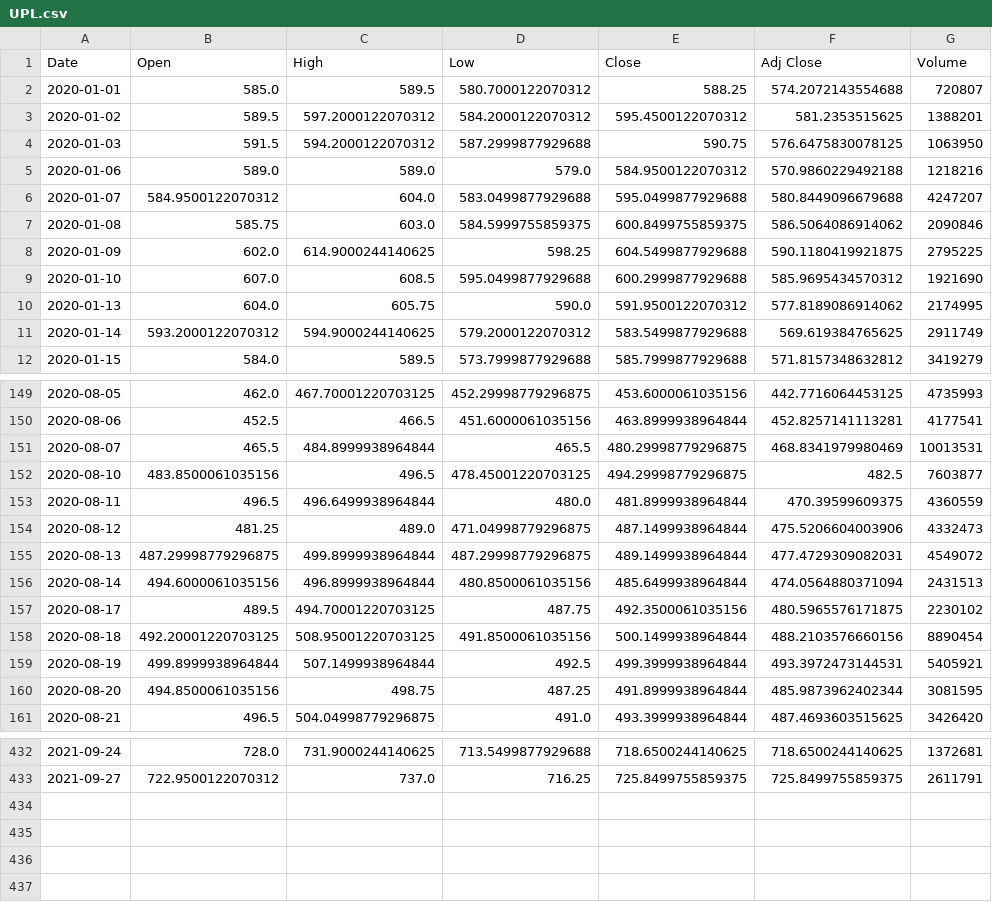
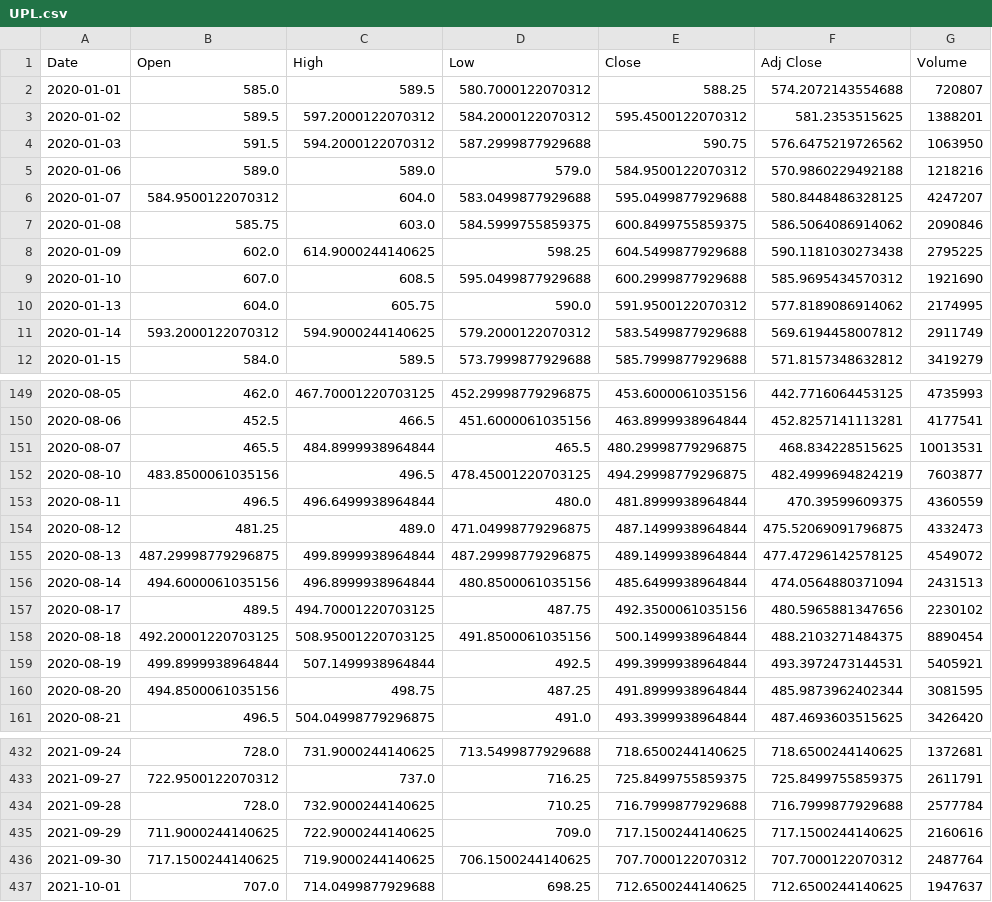
Before and after one commit to momo-senpai/be_project, a CSV file: data/stocks/UPL.csv, drawn as a sheet; only a part is shown, gaps mark what is left out; the diff covers the shown part only.

```diff
--- a/data/stocks/UPL.csv
+++ b/data/stocks/UPL.csv
@@ -3,10 +3,10 @@ Date,Open,High,Low,Close,Adj Close,Volume
 2020-01-02,589.5,597.2000122070312,584.2000122070312,595.4500122070312,581.2353515625,1388201
-2020-01-03,591.5,594.2000122070312,587.2999877929688,590.75,576.6475830078125,1063950
+2020-01-03,591.5,594.2000122070312,587.2999877929688,590.75,576.6475219726562,1063950
 2020-01-06,589.0,589.0,579.0,584.9500122070312,570.9860229492188,1218216
-2020-01-07,584.9500122070312,604.0,583.0499877929688,595.0499877929688,580.8449096679688,4247207
+2020-01-07,584.9500122070312,604.0,583.0499877929688,595.0499877929688,580.8448486328125,4247207
 2020-01-08,585.75,603.0,584.5999755859375,600.8499755859375,586.5064086914062,2090846
-2020-01-09,602.0,614.9000244140625,598.25,604.5499877929688,590.1180419921875,2795225
+2020-01-09,602.0,614.9000244140625,598.25,604.5499877929688,590.1181030273438,2795225
 2020-01-10,607.0,608.5,595.0499877929688,600.2999877929688,585.9695434570312,1921690
 2020-01-13,604.0,605.75,590.0,591.9500122070312,577.8189086914062,2174995
-2020-01-14,593.2000122070312,594.9000244140625,579.2000122070312,583.5499877929688,569.619384765625,2911749
+2020-01-14,593.2000122070312,594.9000244140625,579.2000122070312,583.5499877929688,569.6194458007812,2911749
 2020-01-15,584.0,589.5,573.7999877929688,585.7999877929688,571.8157348632812,3419279
@@ -150,10 +150,10 @@ Date,Open,High,Low,Close,Adj Close,Volume
 2020-08-06,452.5,466.5,451.6000061035156,463.8999938964844,452.8257141113281,4177541
-2020-08-07,465.5,484.8999938964844,465.5,480.29998779296875,468.8341979980469,10013531
-2020-08-10,483.8500061035156,496.5,478.45001220703125,494.29998779296875,482.5,7603877
+2020-08-07,465.5,484.8999938964844,465.5,480.29998779296875,468.834228515625,10013531
+2020-08-10,483.8500061035156,496.5,478.45001220703125,494.29998779296875,482.4999694824219,7603877
 2020-08-11,496.5,496.6499938964844,480.0,481.8999938964844,470.39599609375,4360559
-2020-08-12,481.25,489.0,471.04998779296875,487.1499938964844,475.5206604003906,4332473
-2020-08-13,487.29998779296875,499.8999938964844,487.29998779296875,489.1499938964844,477.4729309082031,4549072
+2020-08-12,481.25,489.0,471.04998779296875,487.1499938964844,475.52069091796875,4332473
+2020-08-13,487.29998779296875,499.8999938964844,487.29998779296875,489.1499938964844,477.47296142578125,4549072
 2020-08-14,494.6000061035156,496.8999938964844,480.8500061035156,485.6499938964844,474.0564880371094,2431513
-2020-08-17,489.5,494.70001220703125,487.75,492.3500061035156,480.5965576171875,2230102
-2020-08-18,492.20001220703125,508.95001220703125,491.8500061035156,500.1499938964844,488.2103576660156,8890454
+2020-08-17,489.5,494.70001220703125,487.75,492.3500061035156,480.5965881347656,2230102
+2020-08-18,492.20001220703125,508.95001220703125,491.8500061035156,500.1499938964844,488.2103271484375,8890454
 2020-08-19,499.8999938964844,507.1499938964844,492.5,499.3999938964844,493.3972473144531,5405921
@@ -433 +433,5 @@ Date,Open,High,Low,Close,Adj Close,Volume
 2021-09-27,722.9500122070312,737.0,716.25,725.8499755859375,725.8499755859375,2611791
+2021-09-28,728.0,732.9000244140625,710.25,716.7999877929688,716.7999877929688,2577784
+2021-09-29,711.9000244140625,722.9000244140625,709.0,717.1500244140625,717.1500244140625,2160616
+2021-09-30,717.1500244140625,719.9000244140625,706.1500244140625,707.7000122070312,707.7000122070312,2487764
+2021-10-01,707.0,714.0499877929688,698.25,712.6500244140625,712.6500244140625,1947637
```
Also changed, not shown: 43 edited cells elsewhere in this file, data/stocks/BRITANNIA.csv, data/stocks/TECHM.csv, 35 other files.
